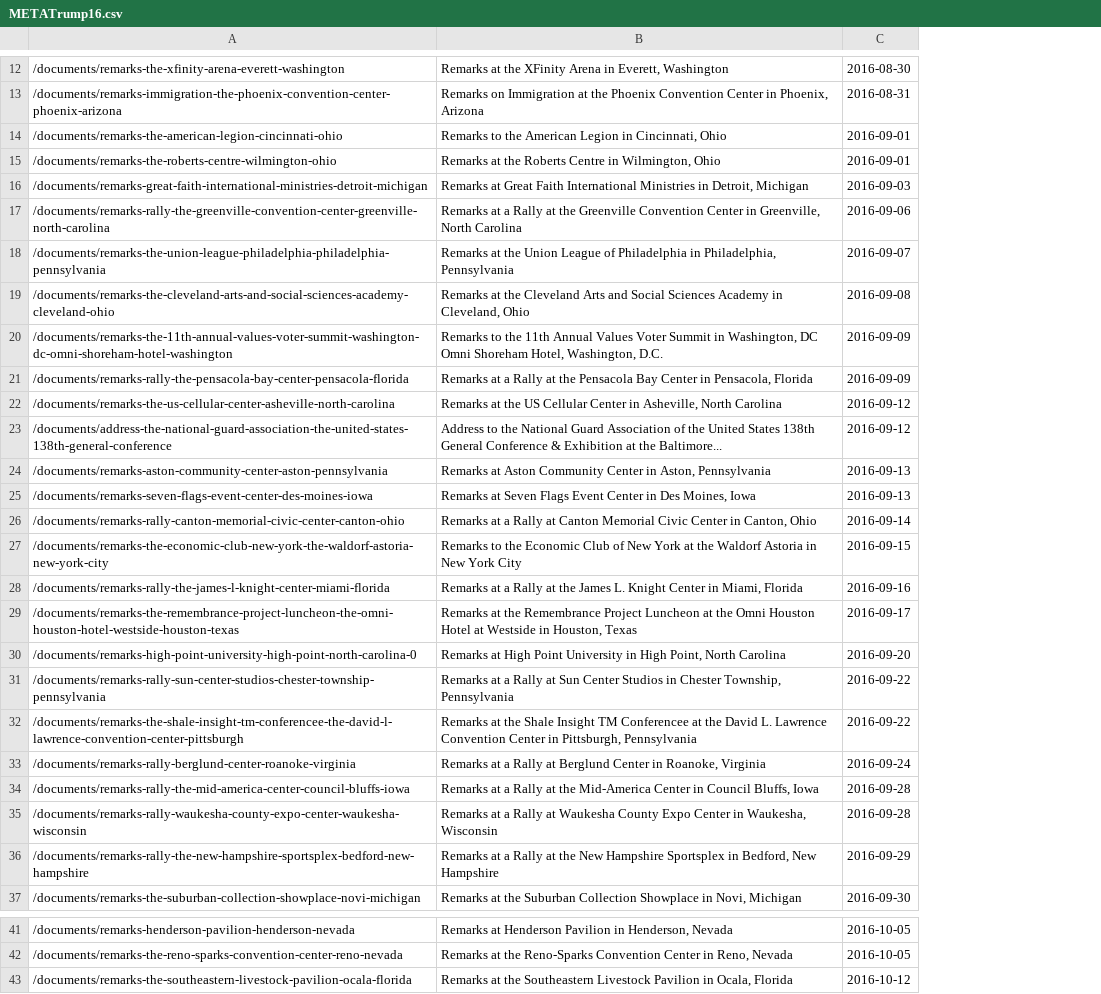
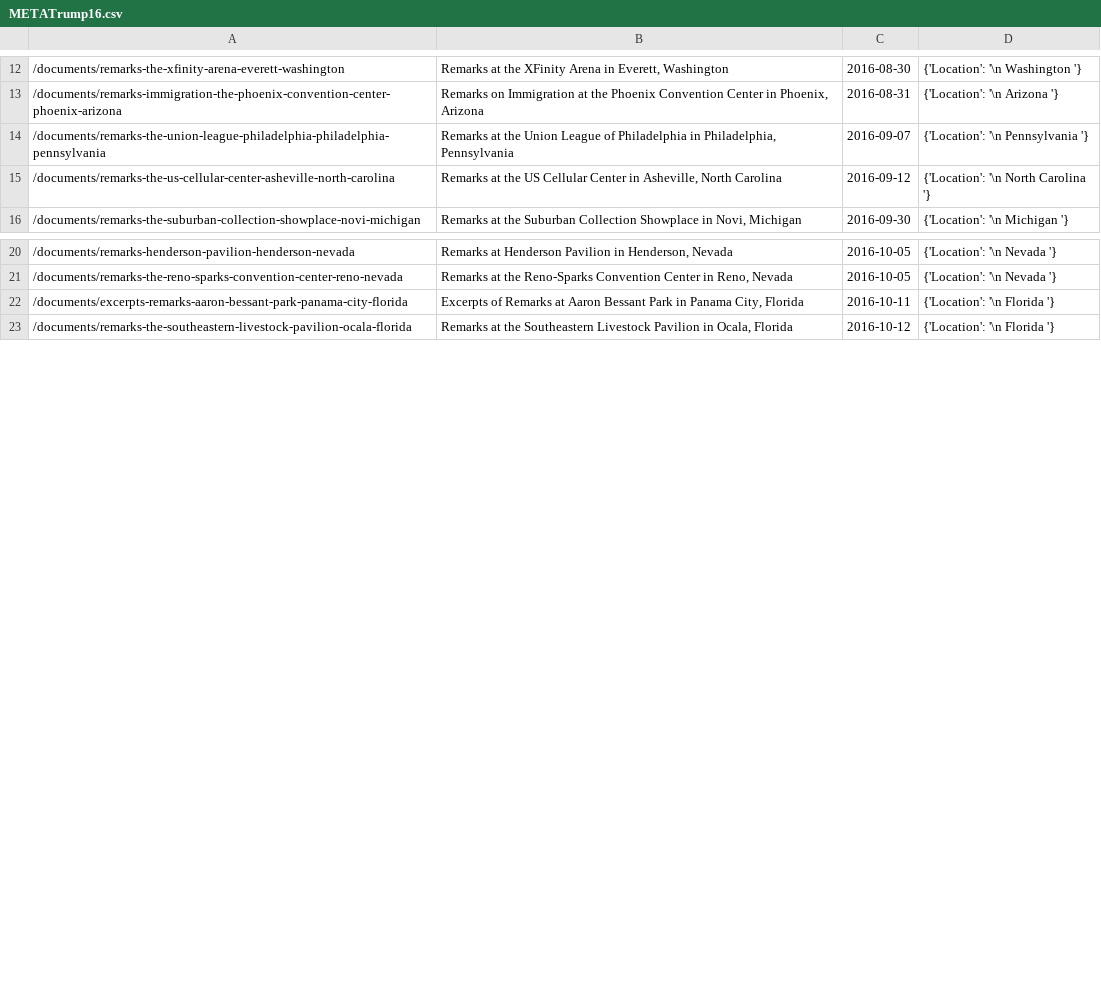
Before and after one commit to yucluo/Measure_RadicalDiscourse, a CSV file: meta/METATrump16.csv, drawn as a sheet; only a part is shown, gaps mark what is left out; removed rows and columns are numbered as before the commit, all else as after; the diff names each change by its address in the sheet, - before the commit and + after, or states it on an @@ line.

```diff
--- a/meta/METATrump16.csv
+++ b/meta/METATrump16.csv
+column D, rows 12-16: {'Location': '\n Washington '} | {'Location': '\n Arizona '} | {'Location': '\n Pennsylvania '} | {'Location': '\n North Carolina '} | {'Location': '\n Michigan '}; rows 20-21: {'Location': '\n Nevada '} | {'Location': '\n Nevada '}; row 23: {'Location': '\n Florida '}
-row 14: /documents/remarks-the-american-legion-cincinnati-ohio | Remarks to the American Legion in Cincinnati, Ohio | 2016-09-01
-row 15: /documents/remarks-the-roberts-centre-wilmington-ohio | Remarks at the Roberts Centre in Wilmington, Ohio | 2016-09-01
-row 16: /documents/remarks-great-faith-international-ministries-detroit-michigan | Remarks at Great Faith International Ministries in Detroit, Michigan | 2016-09-03
-row 17: /documents/remarks-rally-the-greenville-convention-center-greenville-north-carolina | Remarks at a Rally at the Greenville Convention Center in Greenville, North Carolina | 2016-09-06
-row 19: /documents/remarks-the-cleveland-arts-and-social-sciences-academy-cleveland-ohio | Remarks at the Cleveland Arts and Social Sciences Academy in Cleveland, Ohio | 2016-09-08
-row 20: /documents/remarks-the-11th-annual-values-voter-summit-washington-dc-omni-shoreham-hotel-washington | Remarks to the 11th Annual Values Voter Summit in Washington, DC Omni Shoreham Hotel, Washington, D.C. | 2016-09-09
-row 21: /documents/remarks-rally-the-pensacola-bay-center-pensacola-florida | Remarks at a Rally at the Pensacola Bay Center in Pensacola, Florida | 2016-09-09
-row 23: /documents/address-the-national-guard-association-the-united-states-138th-general-conference | Address to the National Guard Association of the United States 138th General Conference & Exhibition at the Baltimore... | 2016-09-12
-row 24: /documents/remarks-aston-community-center-aston-pennsylvania | Remarks at Aston Community Center in Aston, Pennsylvania | 2016-09-13
-row 25: /documents/remarks-seven-flags-event-center-des-moines-iowa | Remarks at Seven Flags Event Center in Des Moines, Iowa | 2016-09-13
-row 26: /documents/remarks-rally-canton-memorial-civic-center-canton-ohio | Remarks at a Rally at Canton Memorial Civic Center in Canton, Ohio | 2016-09-14
-row 27: /documents/remarks-the-economic-club-new-york-the-waldorf-astoria-new-york-city | Remarks to the Economic Club of New York at the Waldorf Astoria in New York City | 2016-09-15
-row 28: /documents/remarks-rally-the-james-l-knight-center-miami-florida | Remarks at a Rally at the James L. Knight Center in Miami, Florida | 2016-09-16
-row 29: /documents/remarks-the-remembrance-project-luncheon-the-omni-houston-hotel-westside-houston-texas | Remarks at the Remembrance Project Luncheon at the Omni Houston Hotel at Westside in Houston, Texas | 2016-09-17
-row 30: /documents/remarks-high-point-university-high-point-north-carolina-0 | Remarks at High Point University in High Point, North Carolina | 2016-09-20
-row 31: /documents/remarks-rally-sun-center-studios-chester-township-pennsylvania | Remarks at a Rally at Sun Center Studios in Chester Township, Pennsylvania | 2016-09-22
-row 32: /documents/remarks-the-shale-insight-tm-conferencee-the-david-l-lawrence-convention-center-pittsburgh | Remarks at the Shale Insight TM Conferencee at the David L. Lawrence Convention Center in Pittsburgh, Pennsylvania | 2016-09-22
-row 33: /documents/remarks-rally-berglund-center-roanoke-virginia | Remarks at a Rally at Berglund Center in Roanoke, Virginia | 2016-09-24
-row 34: /documents/remarks-rally-the-mid-america-center-council-bluffs-iowa | Remarks at a Rally at the Mid-America Center in Council Bluffs, Iowa | 2016-09-28
-row 35: /documents/remarks-rally-waukesha-county-expo-center-waukesha-wisconsin | Remarks at a Rally at Waukesha County Expo Center in Waukesha, Wisconsin | 2016-09-28
-row 36: /documents/remarks-rally-the-new-hampshire-sportsplex-bedford-new-hampshire | Remarks at a Rally at the New Hampshire Sportsplex in Bedford, New Hampshire | 2016-09-29
+row 22: /documents/excerpts-remarks-aaron-bessant-park-panama-city-florida | Excerpts of Remarks at Aaron Bessant Park in Panama City, Florida | 2016-10-11 | {'Location': '\n Florida '}
```
Also changed, not shown: meta/METABush04.csv, meta/METAClinton16.csv, 45 other files.
